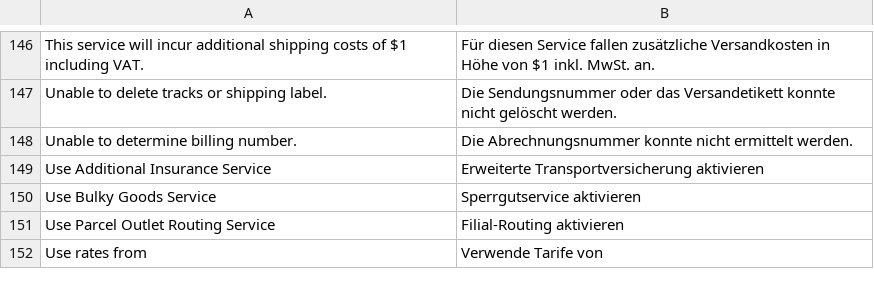
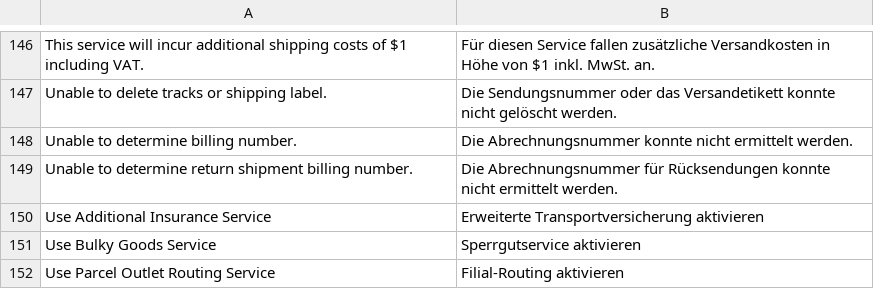
Before and after one commit to netresearch/dhl-module-carrier-paket, a CSV file: i18n/de_DE.csv, drawn as a sheet; only a part is shown, gaps mark what is left out; the shorter side is filled out with more unchanged rows.

```diff
--- a/i18n/de_DE.csv
+++ b/i18n/de_DE.csv
@@ -148,2 +148,3 @@
 "Unable to determine billing number.","Die Abrechnungsnummer konnte nicht ermittelt werden."
+"Unable to determine return shipment billing number.","Die Abrechnungsnummer für Rücksendungen konnte nicht ermittelt werden."
 "Use Additional Insurance Service","Erweiterte Transportversicherung aktivieren"
```
Also changed, not shown: i18n/en_US.csv, 4 other files.
